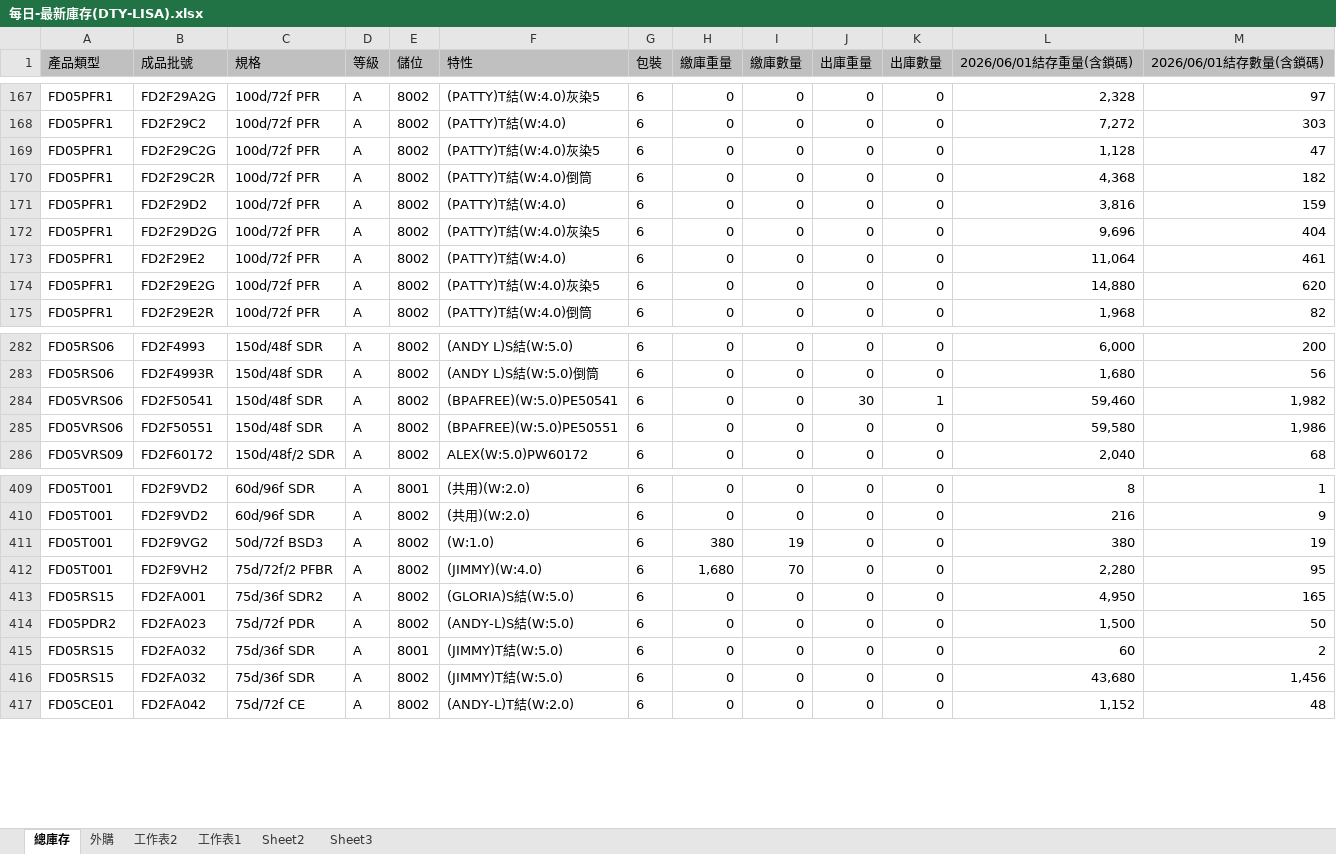
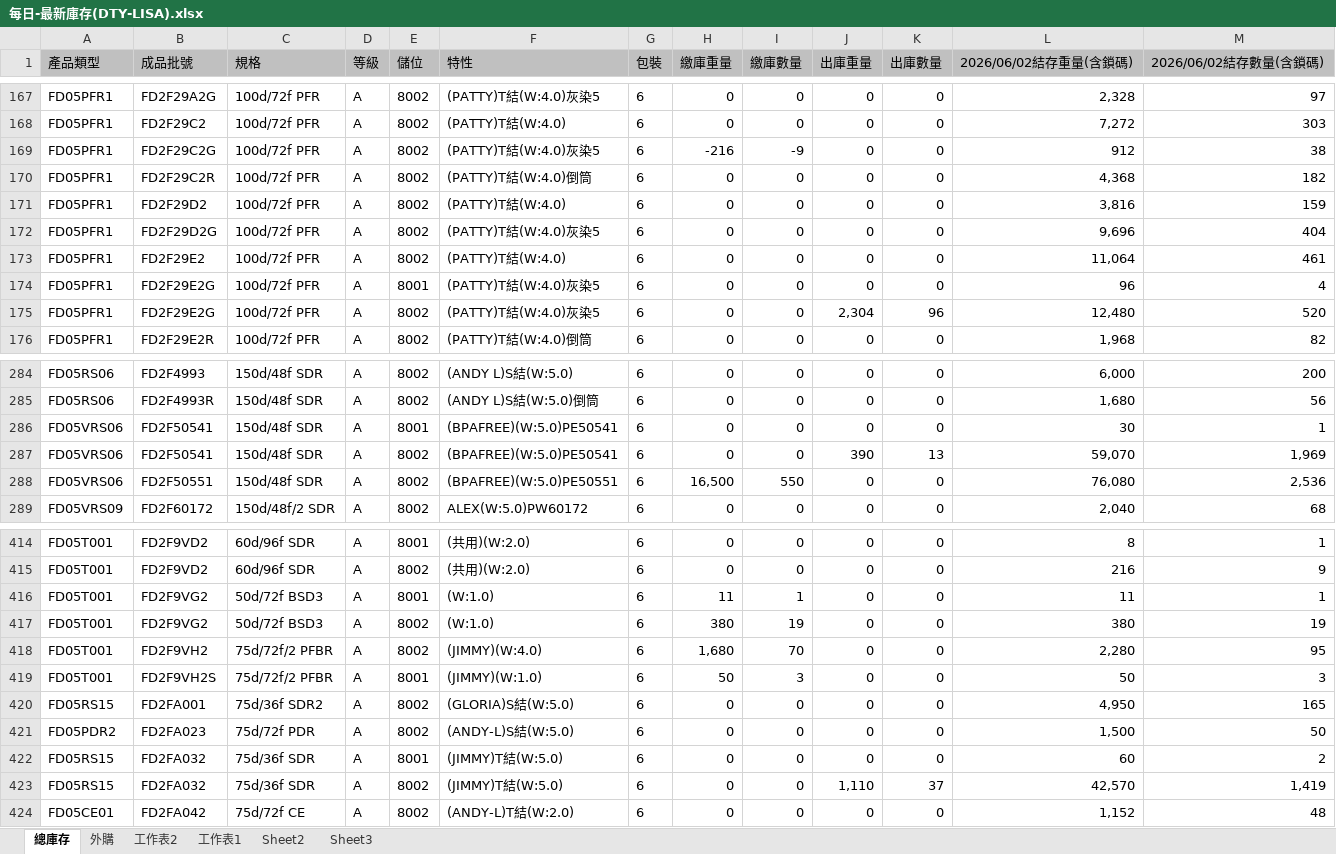
Before and after one commit to blaze0207/product-schedule, an Excel workbook: 每日-最新庫存(DTY-LISA).xlsx, sheet 總庫存, drawn as a sheet; only a part is shown, gaps mark what is left out; values as stored, in another font and other column widths than the file's, no borders; addresses are those after the commit; the diff covers the shown part only; the diff names each change by its address in the sheet, - before the commit and + after, or states it on an @@ line.

```diff
--- a/每日-最新庫存(DTY-LISA).xlsx (sheet 總庫存)
+++ b/每日-最新庫存(DTY-LISA).xlsx (sheet 總庫存)
-L1: 2026/06/01結存重量(含鎖碼)
+L1: 2026/06/02結存重量(含鎖碼)
-M1: 2026/06/01結存數量(含鎖碼)
+M1: 2026/06/02結存數量(含鎖碼)
-H169 (繳庫重量): 0
+H169 (繳庫重量): -216
-I169 (繳庫數量): 0
+I169 (繳庫數量): -9
-L169 (2026/06/02結存重量(含鎖碼)): 1,128
+L169 (2026/06/02結存重量(含鎖碼)): 912
-M169 (2026/06/02結存數量(含鎖碼)): 47
+M169 (2026/06/02結存數量(含鎖碼)): 38
-E174 (儲位): 8002
+E174 (儲位): 8001
-L174 (2026/06/02結存重量(含鎖碼)): 14,880
+L174 (2026/06/02結存重量(含鎖碼)): 96
-M174 (2026/06/02結存數量(含鎖碼)): 620
+M174 (2026/06/02結存數量(含鎖碼)): 4
+row 175: FD05PFR1 | FD2F29E2G | 100d/72f PFR | A | 8002 | (PATTY)T結(W:4.0)灰染5 | 6 | 0 | 0 | 2,304 | 96 | 12,480 | 520
+row 286: FD05VRS06 | FD2F50541 | 150d/48f SDR | A | 8001 | (BPAFREE)(W:5.0)PE50541 | 6 | 0 | 0 | 0 | 0 | 30 | 1
-J287 (出庫重量): 30
+J287 (出庫重量): 390
-K287 (出庫數量): 1
+K287 (出庫數量): 13
-L287 (2026/06/02結存重量(含鎖碼)): 59,460
+L287 (2026/06/02結存重量(含鎖碼)): 59,070
-M287 (2026/06/02結存數量(含鎖碼)): 1,982
+M287 (2026/06/02結存數量(含鎖碼)): 1,969
-H288 (繳庫重量): 0
+H288 (繳庫重量): 16,500
-I288 (繳庫數量): 0
+I288 (繳庫數量): 550
-L288 (2026/06/02結存重量(含鎖碼)): 59,580
+L288 (2026/06/02結存重量(含鎖碼)): 76,080
-M288 (2026/06/02結存數量(含鎖碼)): 1,986
+M288 (2026/06/02結存數量(含鎖碼)): 2,536
+row 416: FD05T001 | FD2F9VG2 | 50d/72f BSD3 | A | 8001 | (W:1.0) | 6 | 11 | 1 | 0 | 0 | 11 | 1
+row 419: FD05T001 | FD2F9VH2S | 75d/72f/2 PFBR | A | 8001 | (JIMMY)(W:1.0) | 6 | 50 | 3 | 0 | 0 | 50 | 3
-J423 (出庫重量): 0
+J423 (出庫重量): 1,110
-K423 (出庫數量): 0
+K423 (出庫數量): 37
-L423 (2026/06/02結存重量(含鎖碼)): 43,680
+L423 (2026/06/02結存重量(含鎖碼)): 42,570
-M423 (2026/06/02結存數量(含鎖碼)): 1,456
+M423 (2026/06/02結存數量(含鎖碼)): 1,419
```
Also changed, not shown: 6 added rows, 1 removed row and 102 edited cells elsewhere in this sheet, sheet 外購, DTY Jun26產銷260531-1100+500+100更新庫存_clear.xlsx, 絲八科-庫存表115.06.xlsx, 2 other files.
